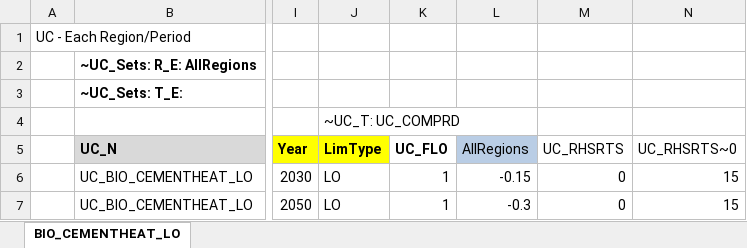
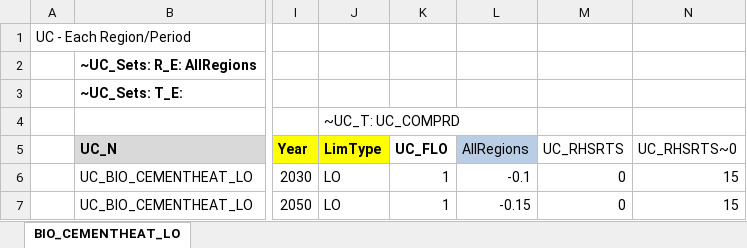
Before and after one commit to Tamenew/MANU2025, an Excel workbook: SuppXLS/Scen_UC_BIO_CEMENTHEAT_LO.xlsx, sheet BIO_CEMENTHEAT_LO, drawn as a sheet; only a part is shown, gaps mark what is left out; values as stored, in another font and other column widths than the file's, no borders; the diff names each change by its address in the sheet, - before the commit and + after, or states it on an @@ line.

```diff
--- a/SuppXLS/Scen_UC_BIO_CEMENTHEAT_LO.xlsx (sheet BIO_CEMENTHEAT_LO)
+++ b/SuppXLS/Scen_UC_BIO_CEMENTHEAT_LO.xlsx (sheet BIO_CEMENTHEAT_LO)
-L6 (AllRegions): -0.15
+L6 (AllRegions): -0.1
-L7 (AllRegions): -0.3
+L7 (AllRegions): -0.15
```
Also changed, not shown: SuppXLS/Scen_UC_BIO_MANHEAT_LO.xlsx, SuppXLS/Scen_UC_Costupdate.xlsx, 1 other file.
